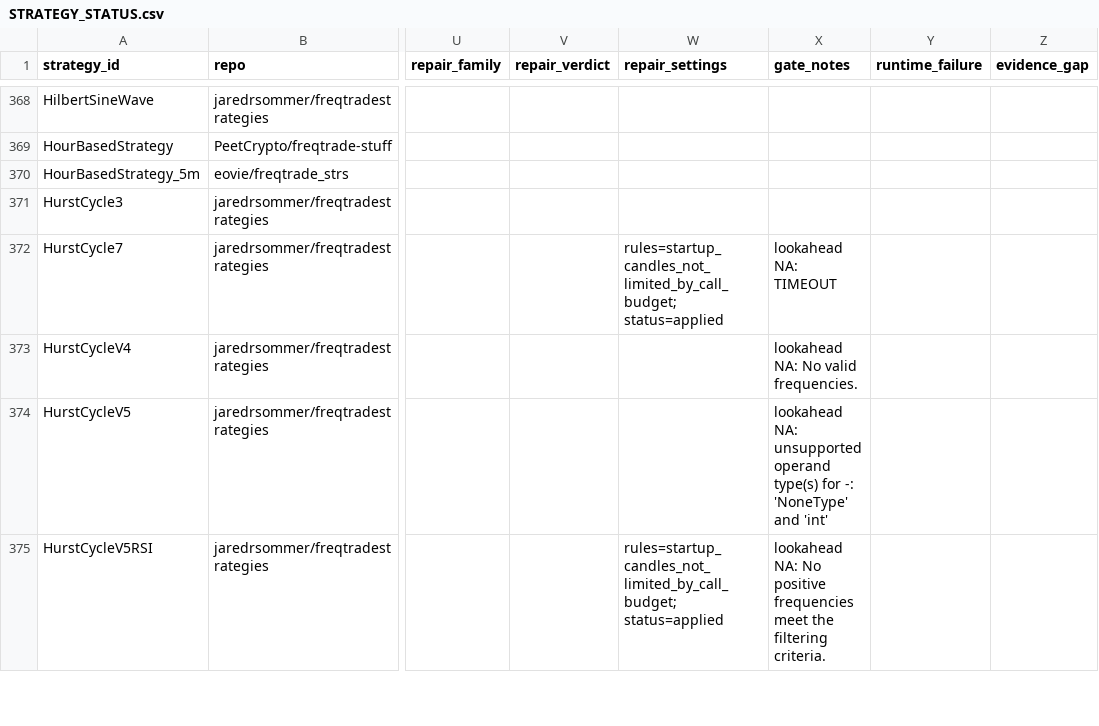
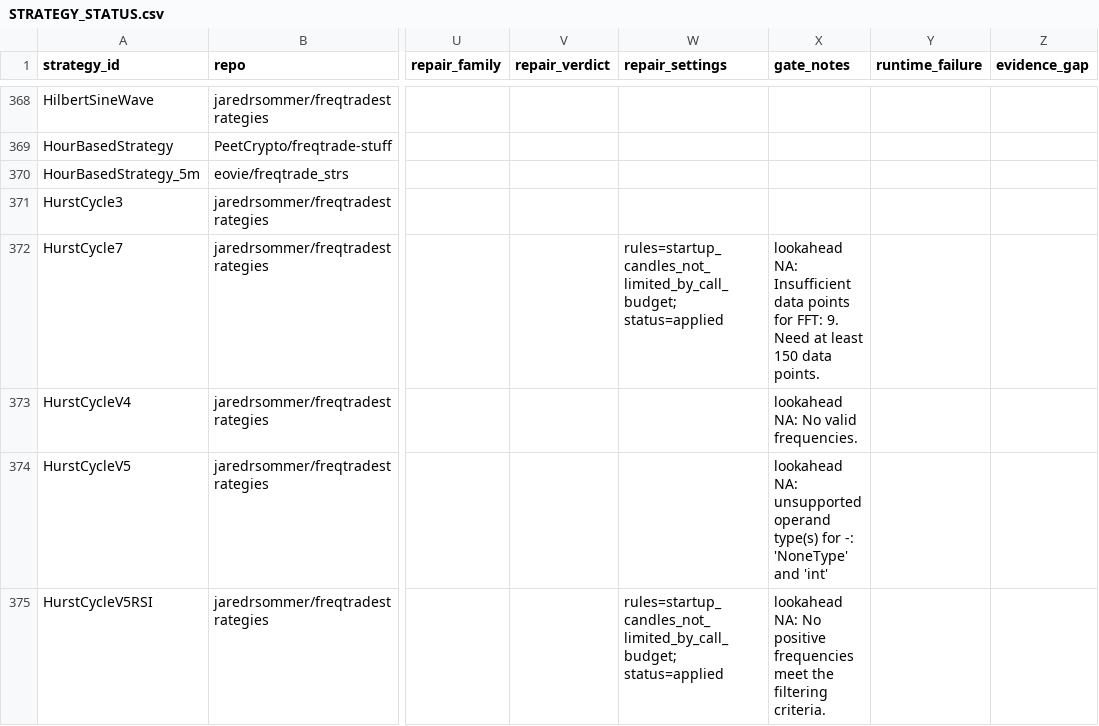
Before and after one commit to M1ch43lV/strategy-audit, a CSV file: STRATEGY_STATUS.csv, drawn as a sheet; only a part is shown, gaps mark what is left out; the diff covers the shown part only; the diff names each change by its address in the sheet, - before the commit and + after, or states it on an @@ line.

```diff
--- a/STRATEGY_STATUS.csv
+++ b/STRATEGY_STATUS.csv
-X372 (gate_notes): lookahead NA: TIMEOUT
+X372 (gate_notes): lookahead NA: Insufficient data points for FFT: 9. Need at least 150 data points.
```
Also changed, not shown: 41 edited cells elsewhere in this file, ELIGIBILITY_EXPANSION_ADJUDICATION.csv, 5 other files.
